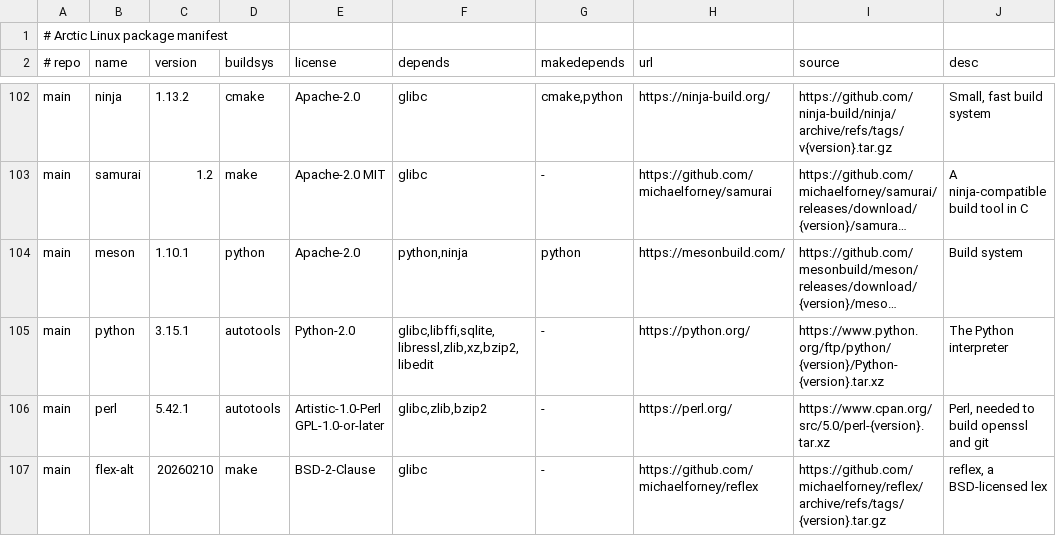
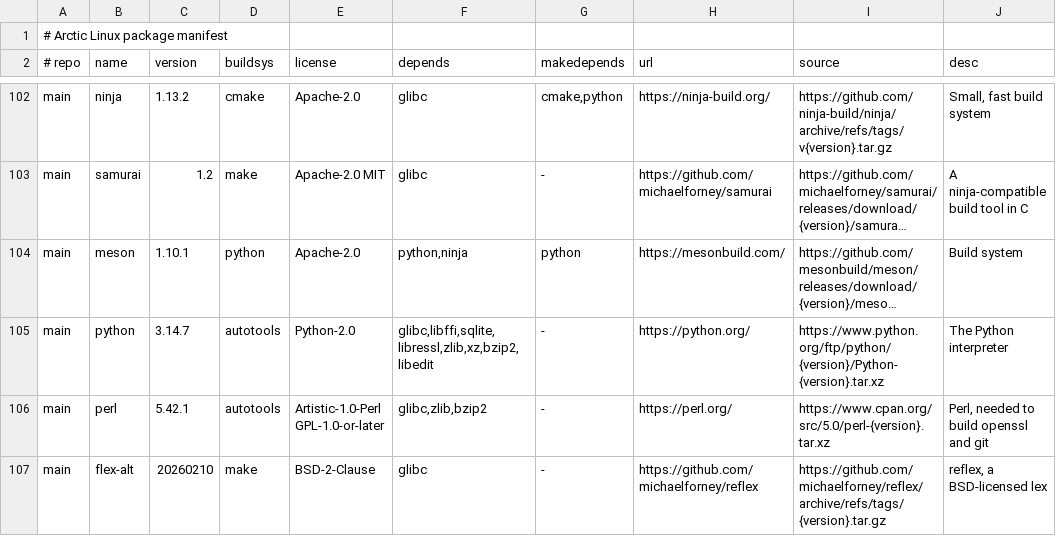
Before and after one commit to apiwo/arctic-linux-ports, a TSV file: ALL/manifest.tsv, drawn as a sheet; only a part is shown, gaps mark what is left out; long unchanged cells end in …; the diff covers the shown part only; the diff names each change by its address in the sheet, - before the commit and + after, or states it on an @@ line.

Commit message:
python 3.14.7, intel-ucode 20260812: the manifest named versions that were never actually released
python's 3.15.1 and intel-ucode's 20260610 both 404 - 3.15 is still in
release-candidate, and 20260610 was never a real microcode-data-files
tag at all. Pinned to the real latest stable/tagged releases instead.
Also catches up qt6-shadertools and a handful of other recipes already
in the source tree but not yet synced to this mirror.

```diff
--- a/ALL/manifest.tsv
+++ b/ALL/manifest.tsv
-C105 (version): 3.15.1
+C105 (version): 3.14.7
```
Also changed, not shown: 1 added row and 1 edited cell elsewhere in this file, 26 other files.
